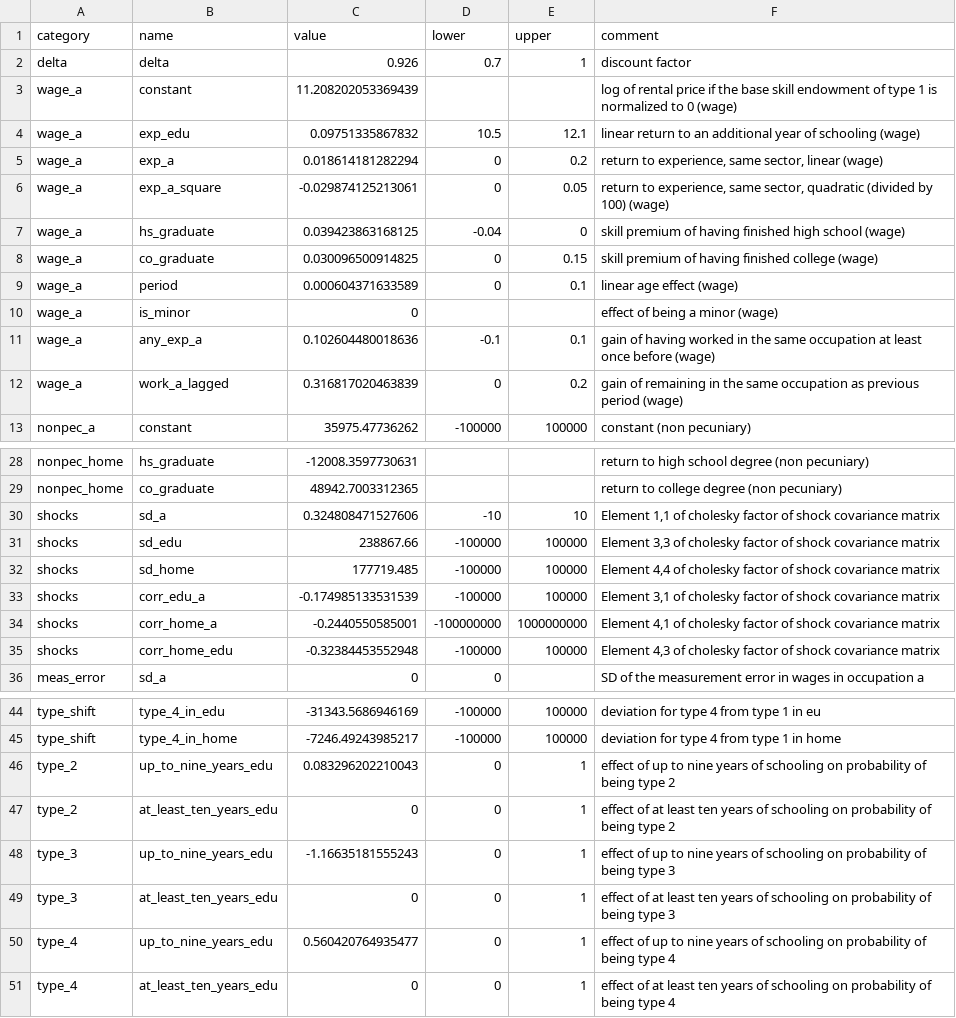
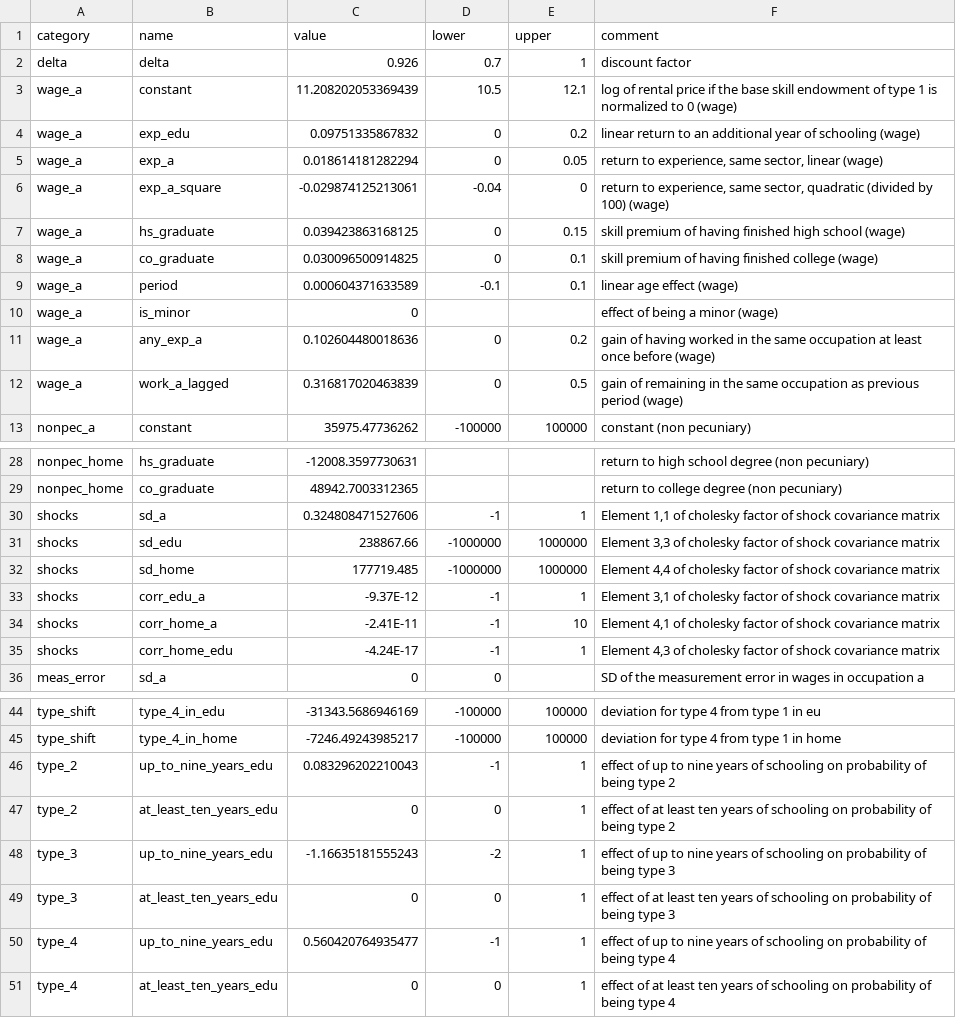
Before and after one commit to mo2561057/respy_fixed, a CSV file: resources/norpy_estimates.csv (was ressources/norpy_estimates.csv), drawn as a sheet; only a part is shown, gaps mark what is left out.

```diff
--- a/ressources/norpy_estimates.csv
+++ b/resources/norpy_estimates.csv
@@ -2,13 +2,13 @@ category,name,value,lower,upper,comment
 delta,delta,0.926,0.7,1,discount factor
-wage_a,constant,"11.208202053369439
-",,,log of rental price if the base skill endowment of type 1 is normalized to 0 (wage)
-wage_a,exp_edu,0.09751335867832,10.5,12.1,linear return to an additional year of schooling (wage)
-wage_a,exp_a,0.018614181282294,0,0.2,"return to experience, same sector, linear (wage)"
-wage_a,exp_a_square,-0.029874125213061,0,0.05,"return to experience, same sector, quadratic (divided by 100) (wage)"
-wage_a,hs_graduate,0.039423863168125,-0.04,0,skill premium of having finished high school (wage)
-wage_a,co_graduate,0.030096500914825,0,0.15,skill premium of having finished college (wage)
-wage_a,period,0.000604371633589,0,0.1,linear age effect (wage)
+wage_a,constant,"11.208202053369439
+",10.5,12.1,log of rental price if the base skill endowment of type 1 is normalized to 0 (wage)
+wage_a,exp_edu,0.09751335867832,0,0.2,linear return to an additional year of schooling (wage)
+wage_a,exp_a,0.018614181282294,0,0.05,"return to experience, same sector, linear (wage)"
+wage_a,exp_a_square,-0.029874125213061,-0.04,0,"return to experience, same sector, quadratic (divided by 100) (wage)"
+wage_a,hs_graduate,0.039423863168125,0,0.15,skill premium of having finished high school (wage)
+wage_a,co_graduate,0.030096500914825,0,0.1,skill premium of having finished college (wage)
+wage_a,period,0.000604371633589,-0.1,0.1,linear age effect (wage)
 wage_a,is_minor,0,,,effect of being a minor (wage)
-wage_a,any_exp_a,0.102604480018636,-0.1,0.1,gain of having worked in the same occupation at least once before (wage)
-wage_a,work_a_lagged,0.316817020463839,0,0.2,gain of remaining in the same occupation as previous period (wage)
+wage_a,any_exp_a,0.102604480018636,0,0.2,gain of having worked in the same occupation at least once before (wage)
+wage_a,work_a_lagged,0.316817020463839,0,0.5,gain of remaining in the same occupation as previous period (wage)
 nonpec_a,constant,35975.47736262,-100000,100000,constant (non pecuniary)
@@ -30,8 +30,8 @@ nonpec_home,hs_graduate,-12008.3597730631,,,return to high school degree (non pe
 nonpec_home,co_graduate,48942.7003312365,,,return to college degree (non pecuniary)
-shocks,sd_a,0.324808471527606,-10,10,"Element 1,1 of cholesky factor of shock covariance matrix"
-shocks,sd_edu,238867.66,-100000,100000,"Element 3,3 of cholesky factor of shock covariance matrix"
-shocks,sd_home,177719.485,-100000,100000,"Element 4,4 of cholesky factor of shock covariance matrix"
-shocks,corr_edu_a,-0.174985133531539,-100000,100000,"Element 3,1 of cholesky factor of shock covariance matrix"
-shocks,corr_home_a,-0.2440550585001,-100000000,1000000000,"Element 4,1 of cholesky factor of shock covariance matrix"
-shocks,corr_home_edu,-0.32384453552948,-100000,100000,"Element 4,3 of cholesky factor of shock covariance matrix"
+shocks,sd_a,0.324808471527606,-1,1,"Element 1,1 of cholesky factor of shock covariance matrix"
+shocks,sd_edu,238867.66,-1000000,1000000,"Element 3,3 of cholesky factor of shock covariance matrix"
+shocks,sd_home,177719.485,-1000000,1000000,"Element 4,4 of cholesky factor of shock covariance matrix"
+shocks,corr_edu_a,-9.37E-12,-1,1,"Element 3,1 of cholesky factor of shock covariance matrix"
+shocks,corr_home_a,-2.41E-11,-1,10,"Element 4,1 of cholesky factor of shock covariance matrix"
+shocks,corr_home_edu,-4.24E-17,-1,1,"Element 4,3 of cholesky factor of shock covariance matrix"
 meas_error,sd_a,0,0,,SD of the measurement error in wages in occupation a
@@ -46,7 +46,7 @@ type_shift,type_4_in_edu,-31343.5686946169,-100000,100000,deviation for type 4 f
 type_shift,type_4_in_home,-7246.49243985217,-100000,100000,deviation for type 4 from type 1 in home
-type_2,up_to_nine_years_edu,0.083296202210043,0,1,effect of up to nine years of schooling on probability of being type 2
+type_2,up_to_nine_years_edu,0.083296202210043,-1,1,effect of up to nine years of schooling on probability of being type 2
 type_2,at_least_ten_years_edu,0,0,1,effect of at least ten years of schooling on probability of being type 2
-type_3,up_to_nine_years_edu,-1.16635181555243,0,1,effect of up to nine years of schooling on probability of being type 3
+type_3,up_to_nine_years_edu,-1.16635181555243,-2,1,effect of up to nine years of schooling on probability of being type 3
 type_3,at_least_ten_years_edu,0,0,1,effect of at least ten years of schooling on probability of being type 3
-type_4,up_to_nine_years_edu,0.560420764935477,0,1,effect of up to nine years of schooling on probability of being type 4
+type_4,up_to_nine_years_edu,0.560420764935477,-1,1,effect of up to nine years of schooling on probability of being type 4
 type_4,at_least_ten_years_edu,0,0,1,effect of at least ten years of schooling on probability of being type 4
```
Also changed, not shown: 13 other files.
